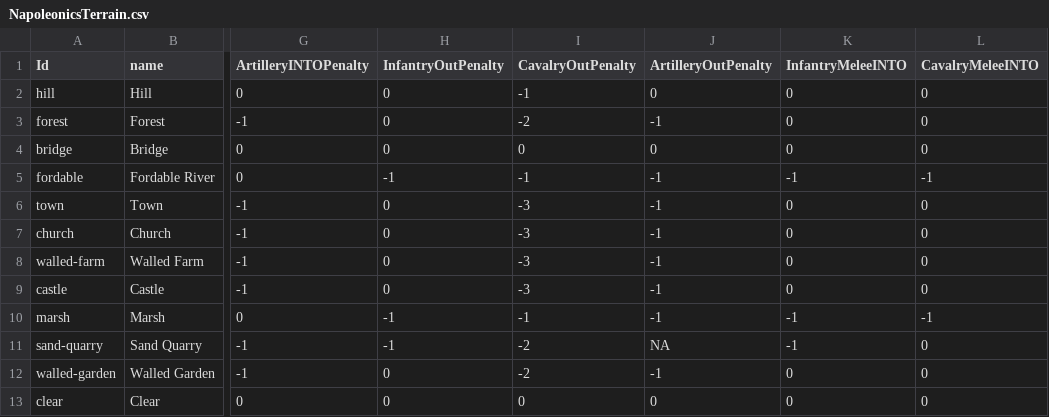
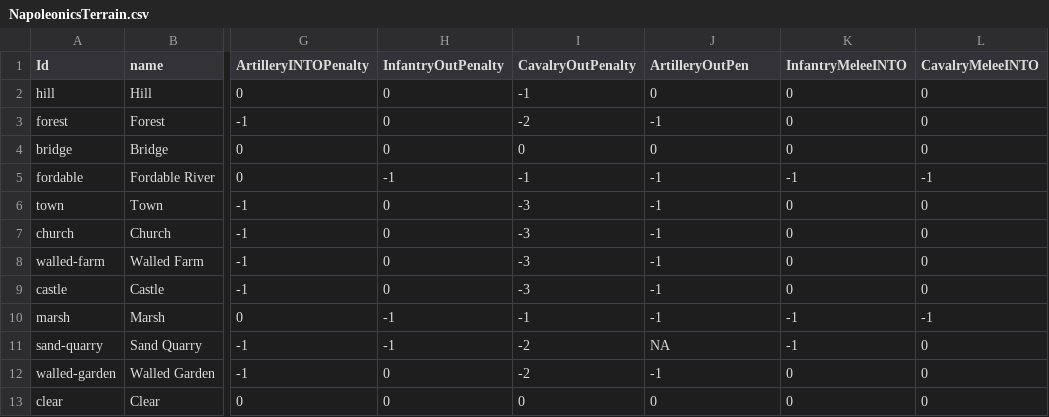
Before and after one commit to doddme/BattleCalc, a CSV file: BattleCalc/Data/Napoleonics/NapoleonicsTerrain.csv, drawn as a sheet; only a part is shown, gaps mark what is left out; the diff names each change by its address in the sheet, - before the commit and + after, or states it on an @@ line.

Commit message:
Updated the test data for Smoke Test

```diff
--- a/BattleCalc/Data/Napoleonics/NapoleonicsTerrain.csv
+++ b/BattleCalc/Data/Napoleonics/NapoleonicsTerrain.csv
-J1: ArtilleryOutPenalty
+J1: ArtilleryOutPen
```
Also changed, not shown: 4 other files.
